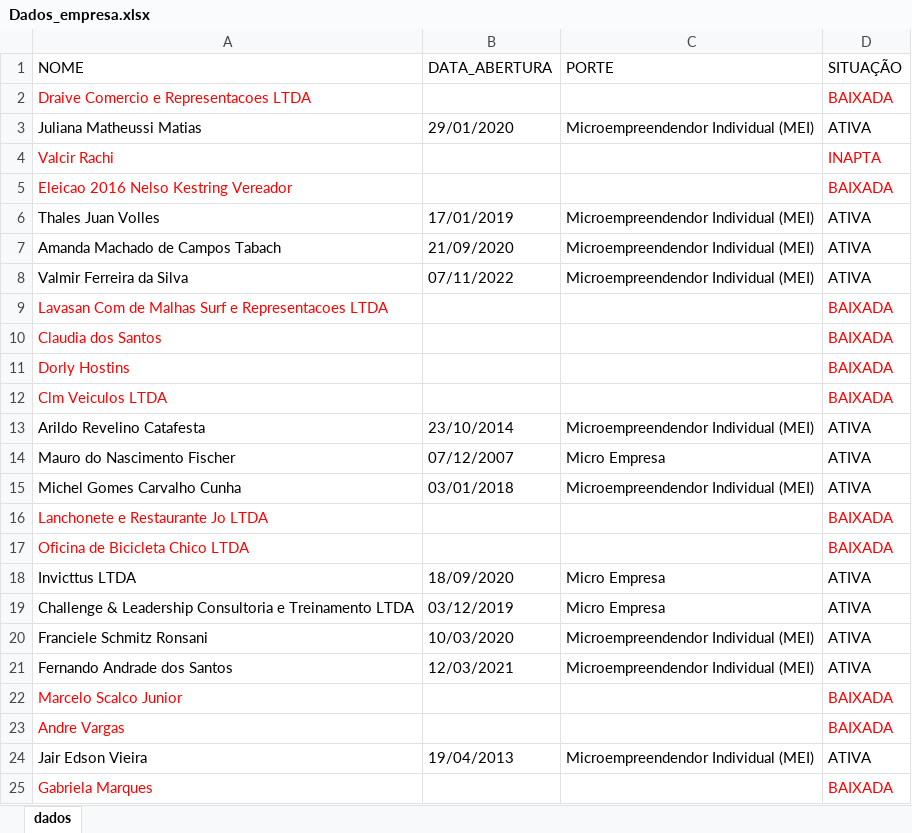
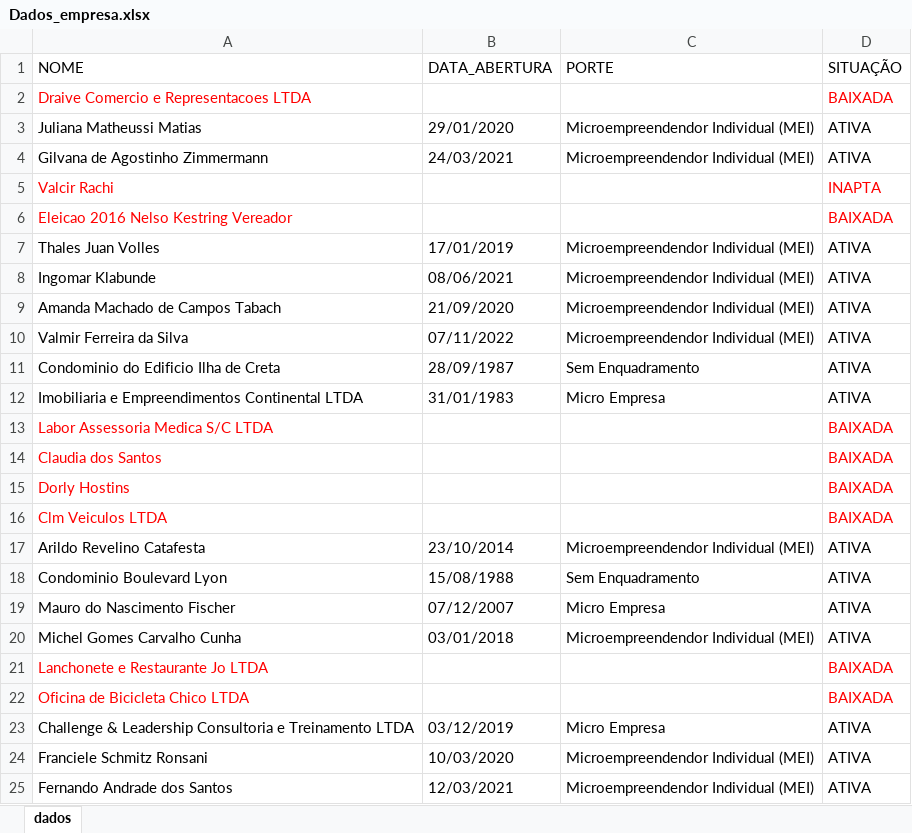
Before and after one commit to Sancheslipe/Curso_Robotic_Process_Automation_RPA_Crie_Robos_com_Python_e_robos_criados, an Excel workbook: Dados_empresa.xlsx, sheet dados, drawn as a sheet; values as stored, in another font and other column widths than the file's, no borders; removed rows and columns are numbered as before the commit, all else as after; the diff names each change by its address in the sheet, - before the commit and + after, or states it on an @@ line.

```diff
--- a/Dados_empresa.xlsx (sheet dados)
+++ b/Dados_empresa.xlsx (sheet dados)
+row 4: Gilvana de Agostinho Zimmermann | 24/03/2021 | Microempreendendor Individual (MEI) | ATIVA
+row 8: Ingomar Klabunde | 08/06/2021 | Microempreendendor Individual (MEI) | ATIVA
+row 11: Condominio do Edificio Ilha de Creta | 28/09/1987 | Sem Enquadramento | ATIVA
+row 12: Imobiliaria e Empreendimentos Continental LTDA | 31/01/1983 | Micro Empresa | ATIVA
-A13 (NOME): Lavasan Com de Malhas Surf e Representacoes LTDA
+A13 (NOME): Labor Assessoria Medica S/C LTDA
+row 18: Condominio Boulevard Lyon | 15/08/1988 | Sem Enquadramento | ATIVA
-row 18: Invicttus LTDA | 18/09/2020 | Micro Empresa | ATIVA
-row 22: Marcelo Scalco Junior |  |  | BAIXADA
-row 23: Andre Vargas |  |  | BAIXADA
-row 24: Jair Edson Vieira | 19/04/2013 | Microempreendendor Individual (MEI) | ATIVA
-row 25: Gabriela Marques |  |  | BAIXADA
```
Also changed, not shown: 9 other files.
